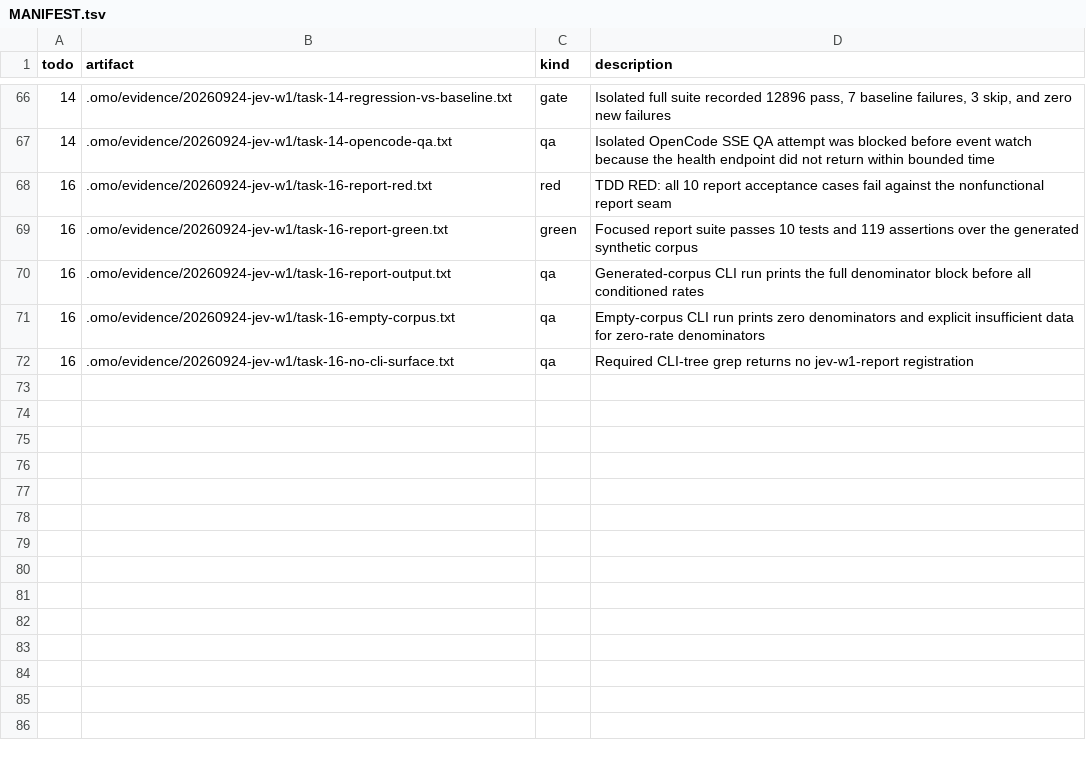
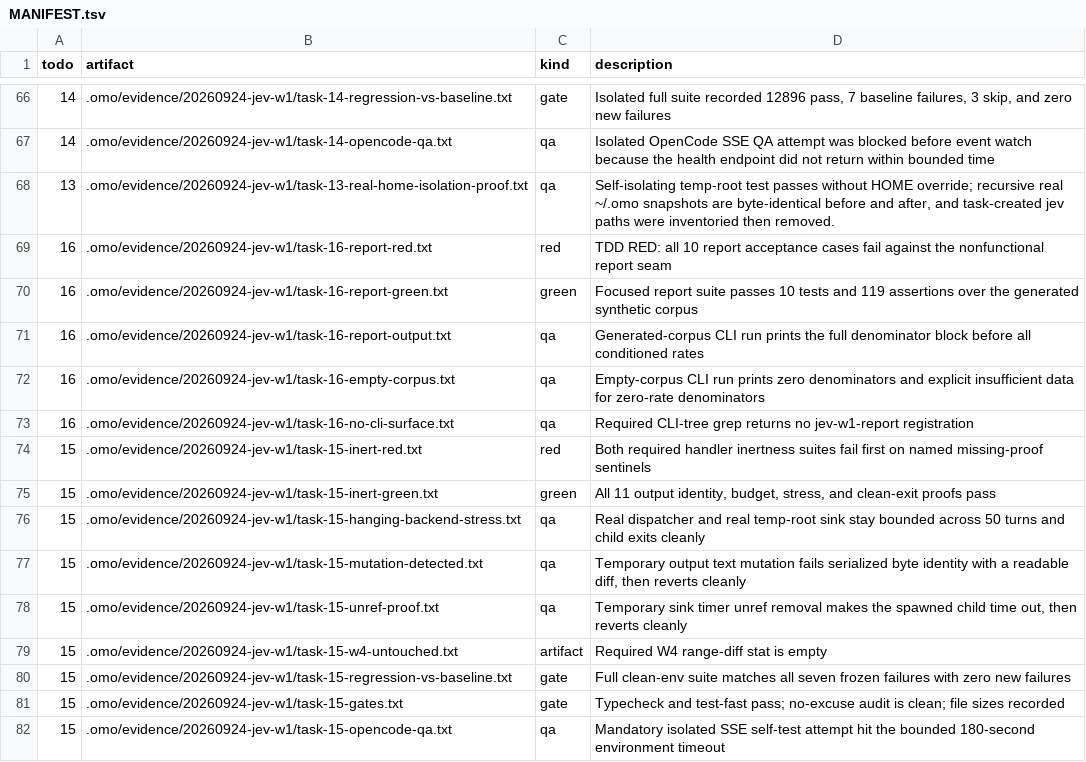
Before and after one commit to mislavivanda/oh-my-openagent, a TSV file: .omo/evidence/20260924-jev-w1/MANIFEST.tsv, drawn as a sheet; only a part is shown, gaps mark what is left out; the diff names each change by its address in the sheet, - before the commit and + after, or states it on an @@ line.

Commit message:
test(jev): prove the intent-routing wire is inert in output and runtime effects

```diff
--- a/.omo/evidence/20260924-jev-w1/MANIFEST.tsv
+++ b/.omo/evidence/20260924-jev-w1/MANIFEST.tsv
+row 68: 13 | .omo/evidence/20260924-jev-w1/task-13-real-home-isolation-proof.txt | qa | Self-isolating temp-root test passes without HOME override; recursive real ~/.omo snapshots are byte-identical before and after, and task-created jev paths were inventoried then removed.
+row 74: 15 | .omo/evidence/20260924-jev-w1/task-15-inert-red.txt | red | Both required handler inertness suites fail first on named missing-proof sentinels
+row 75: 15 | .omo/evidence/20260924-jev-w1/task-15-inert-green.txt | green | All 11 output identity, budget, stress, and clean-exit proofs pass
+row 76: 15 | .omo/evidence/20260924-jev-w1/task-15-hanging-backend-stress.txt | qa | Real dispatcher and real temp-root sink stay bounded across 50 turns and child exits cleanly
+row 77: 15 | .omo/evidence/20260924-jev-w1/task-15-mutation-detected.txt | qa | Temporary output text mutation fails serialized byte identity with a readable diff, then reverts cleanly
+row 78: 15 | .omo/evidence/20260924-jev-w1/task-15-unref-proof.txt | qa | Temporary sink timer unref removal makes the spawned child time out, then reverts cleanly
+row 79: 15 | .omo/evidence/20260924-jev-w1/task-15-w4-untouched.txt | artifact | Required W4 range-diff stat is empty
+row 80: 15 | .omo/evidence/20260924-jev-w1/task-15-regression-vs-baseline.txt | gate | Full clean-env suite matches all seven frozen failures with zero new failures
+row 81: 15 | .omo/evidence/20260924-jev-w1/task-15-gates.txt | gate | Typecheck and test-fast pass; no-excuse audit is clean; file sizes recorded
+row 82: 15 | .omo/evidence/20260924-jev-w1/task-15-opencode-qa.txt | qa | Mandatory isolated SSE self-test attempt hit the bounded 180-second environment timeout
```
Also changed, not shown: 15 other files.
